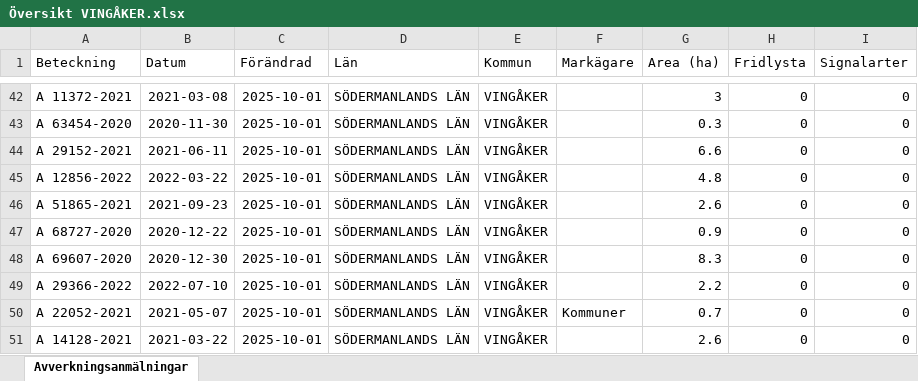
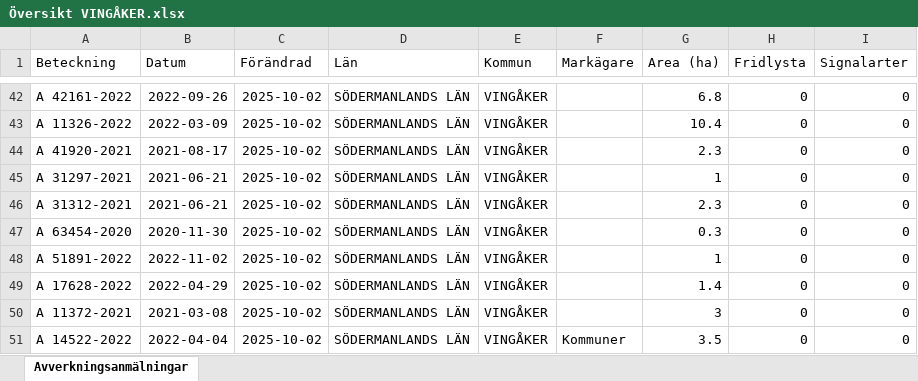
Before and after one commit to klasma/Logging_0428, an Excel workbook: Översikt VINGÅKER.xlsx, sheet Avverkningsanmälningar, drawn as a sheet; only a part is shown, gaps mark what is left out; values as stored, in another font and other column widths than the file's, no borders; the diff covers the shown part only; the diff names each change by its address in the sheet, - before the commit and + after, or states it on an @@ line.

```diff
--- a/Översikt VINGÅKER.xlsx (sheet Avverkningsanmälningar)
+++ b/Översikt VINGÅKER.xlsx (sheet Avverkningsanmälningar)
-A42 (Beteckning): A 11372-2021
+A42 (Beteckning): A 42161-2022
-B42 (Datum): 2021-03-08
+B42 (Datum): 2022-09-26
-C42:C51 (Förändrad): 2025-10-01
+C42:C51 (Förändrad): 2025-10-02
-G42 (Area (ha)): 3
+G42 (Area (ha)): 6.8
-A43 (Beteckning): A 63454-2020
+A43 (Beteckning): A 11326-2022
-B43 (Datum): 2020-11-30
+B43 (Datum): 2022-03-09
-G43 (Area (ha)): 0.3
+G43 (Area (ha)): 10.4
-A44 (Beteckning): A 29152-2021
+A44 (Beteckning): A 41920-2021
-B44 (Datum): 2021-06-11
+B44 (Datum): 2021-08-17
-G44 (Area (ha)): 6.6
+G44 (Area (ha)): 2.3
-A45 (Beteckning): A 12856-2022
+A45 (Beteckning): A 31297-2021
-B45 (Datum): 2022-03-22
+B45 (Datum): 2021-06-21
-G45 (Area (ha)): 4.8
+G45 (Area (ha)): 1
-A46 (Beteckning): A 51865-2021
+A46 (Beteckning): A 31312-2021
-B46 (Datum): 2021-09-23
+B46 (Datum): 2021-06-21
-G46 (Area (ha)): 2.6
+G46 (Area (ha)): 2.3
-A47 (Beteckning): A 68727-2020
+A47 (Beteckning): A 63454-2020
-B47 (Datum): 2020-12-22
+B47 (Datum): 2020-11-30
-G47 (Area (ha)): 0.9
+G47 (Area (ha)): 0.3
-A48 (Beteckning): A 69607-2020
+A48 (Beteckning): A 51891-2022
-B48 (Datum): 2020-12-30
+B48 (Datum): 2022-11-02
-G48 (Area (ha)): 8.3
+G48 (Area (ha)): 1
-A49 (Beteckning): A 29366-2022
+A49 (Beteckning): A 17628-2022
-B49 (Datum): 2022-07-10
+B49 (Datum): 2022-04-29
-G49 (Area (ha)): 2.2
+G49 (Area (ha)): 1.4
-A50 (Beteckning): A 22052-2021
+A50 (Beteckning): A 11372-2021
-B50 (Datum): 2021-05-07
+B50 (Datum): 2021-03-08
-F50 (Markägare): Kommuner
+F50 (Markägare): (empty)
-G50 (Area (ha)): 0.7
+G50 (Area (ha)): 3
-A51 (Beteckning): A 14128-2021
+A51 (Beteckning): A 14522-2022
-B51 (Datum): 2021-03-22
+B51 (Datum): 2022-04-04
-F51 (Markägare): (empty)
+F51 (Markägare): Kommuner
-G51 (Area (ha)): 2.6
+G51 (Area (ha)): 3.5
```
Also changed, not shown: 1015 edited cells elsewhere in this sheet, artfynd/A 13073-2023 artfynd.xlsx, artfynd/A 24223-2021 artfynd.xlsx, 47 other files.
